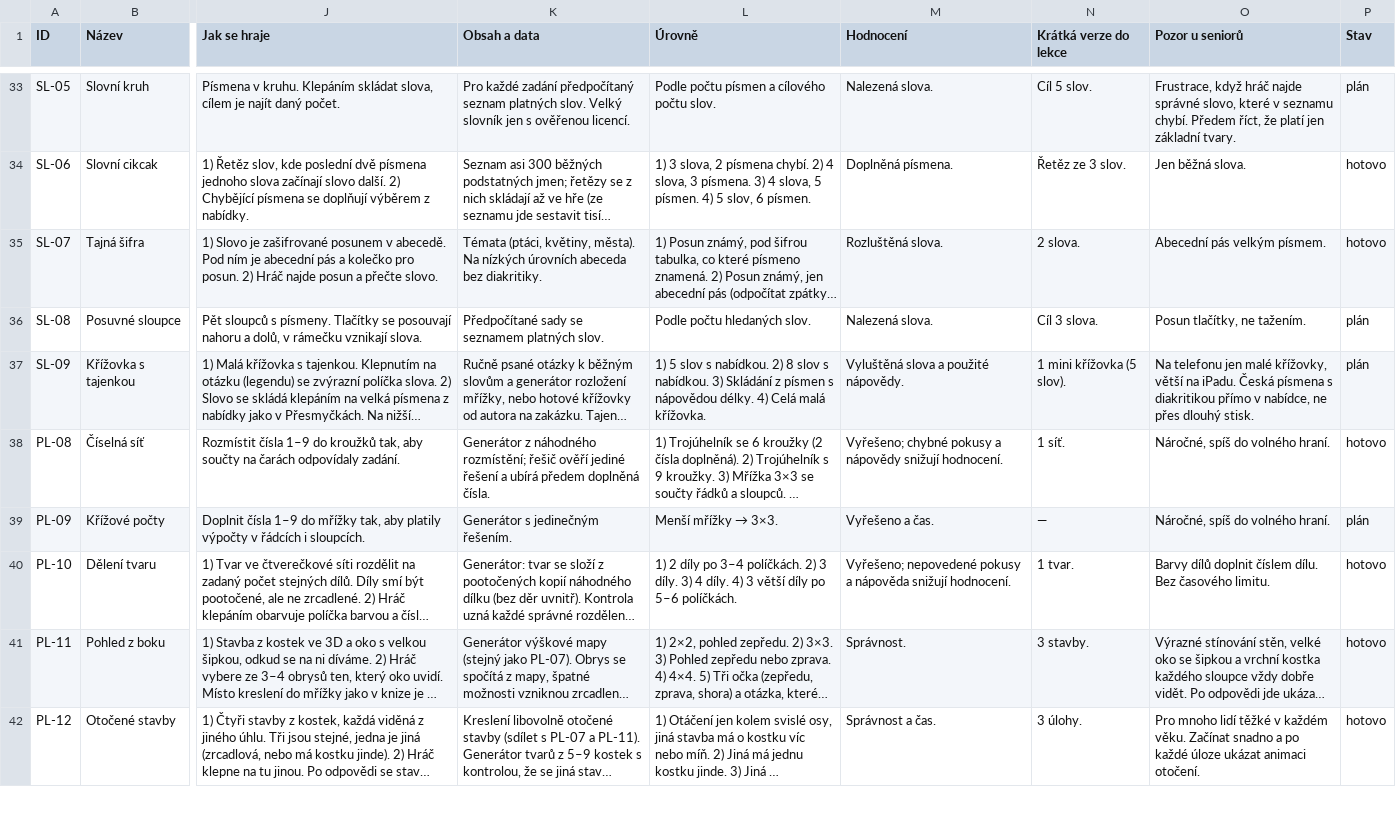
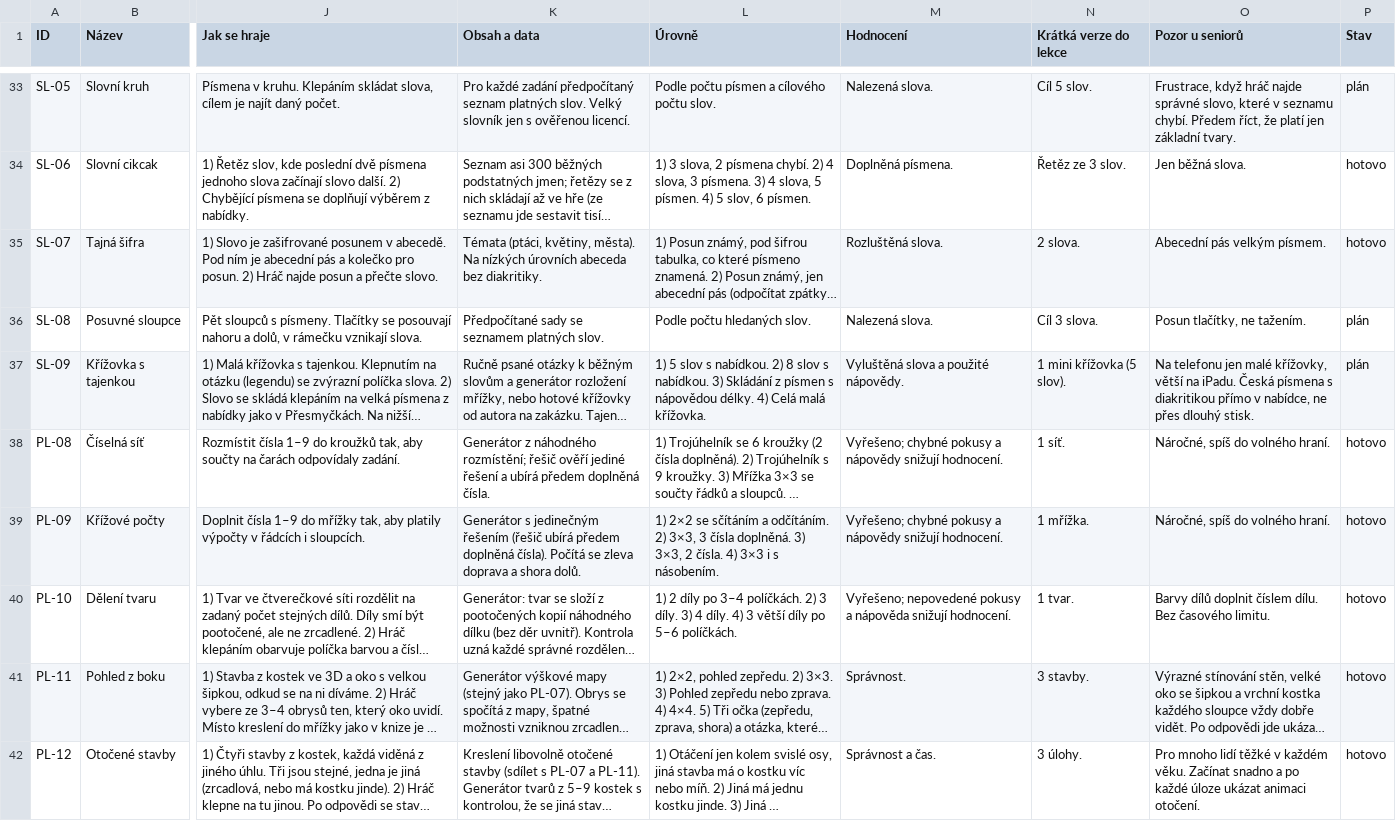
Before and after one commit to danopat/openclaw, a CSV file: svezi-mysl/docs/minihry-databaze.csv, drawn as a sheet; only a part is shown, gaps mark what is left out; long unchanged cells end in …; the diff covers the shown part only; the diff names each change by its address in the sheet, - before the commit and + after, or states it on an @@ line.

```diff
--- a/svezi-mysl/docs/minihry-databaze.csv
+++ b/svezi-mysl/docs/minihry-databaze.csv
-K39 (Obsah a data): …s jedinečným řešením.
+K39 (Obsah a data): …s jedinečným řešením (řešič ubírá předem doplněná čísla). Počítá se zleva doprava a shora dolů.
@@ L39 (Úrovně): Menší mřížky → 3×3. → 1) 2×2 se sčítáním a odčítáním. 2) 3×3, 3 čísla doplněná. 3) 3×3, 2 čísla. 4) 3×3 i s násobením. @@
-M39 (Hodnocení): Vyřešeno a čas.
+M39 (Hodnocení): Vyřešeno; chybné pokusy a nápovědy snižují hodnocení.
-N39 (Krátká verze do lekce): —
+N39 (Krátká verze do lekce): 1 mřížka.
-P39 (Stav): plán
+P39 (Stav): hotovo
```
Also changed, not shown: 5 edited cells elsewhere in this file, 10 other files.
